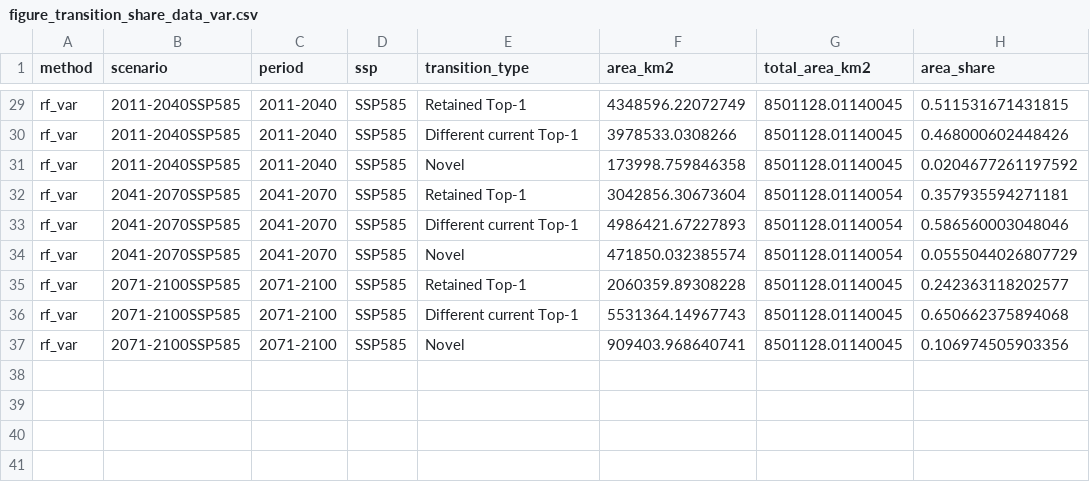
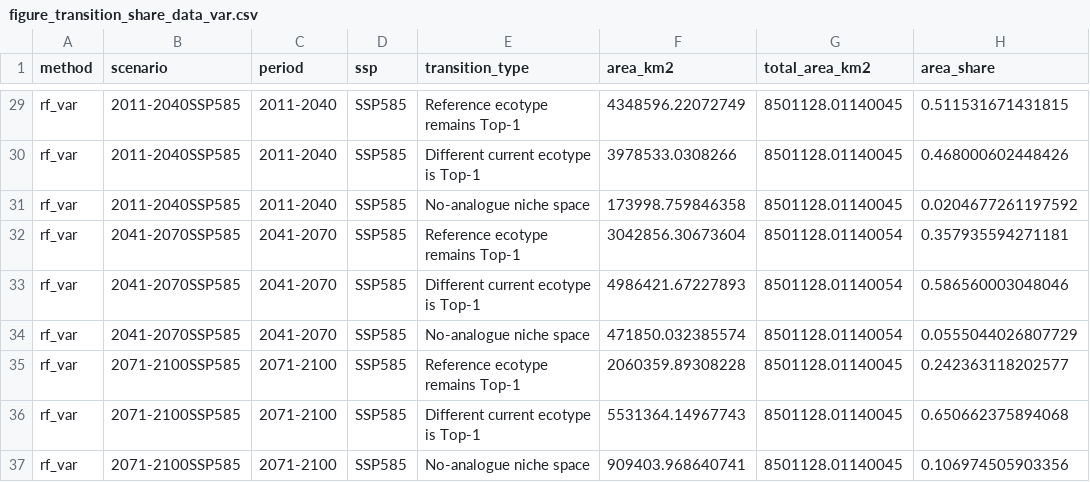
Before and after one commit to gingerlolipop/ecoChina2, a CSV file: visualization var threshold0.4/tables/figure_transition_share_data_var.csv, drawn as a sheet; only a part is shown, gaps mark what is left out; the diff covers the shown part only; the diff names each change by its address in the sheet, - before the commit and + after, or states it on an @@ line.

```diff
--- a/visualization var threshold0.4/tables/figure_transition_share_data_var.csv
+++ b/visualization var threshold0.4/tables/figure_transition_share_data_var.csv
-E29 (transition_type): Retained Top-1
+E29 (transition_type): Reference ecotype remains Top-1
-E30 (transition_type): Different current Top-1
+E30 (transition_type): Different current ecotype is Top-1
-E31 (transition_type): Novel
+E31 (transition_type): No-analogue niche space
-E32 (transition_type): Retained Top-1
+E32 (transition_type): Reference ecotype remains Top-1
-E33 (transition_type): Different current Top-1
+E33 (transition_type): Different current ecotype is Top-1
-E34 (transition_type): Novel
+E34 (transition_type): No-analogue niche space
-E35 (transition_type): Retained Top-1
+E35 (transition_type): Reference ecotype remains Top-1
-E36 (transition_type): Different current Top-1
+E36 (transition_type): Different current ecotype is Top-1
-E37 (transition_type): Novel
+E37 (transition_type): No-analogue niche space
```
Also changed, not shown: 27 edited cells elsewhere in this file, visualization var threshold0.4/tables/Figure_topk_population_check.csv, visualization var threshold0.4/tables/Figure_topk_species_check.csv, 56 other files.
